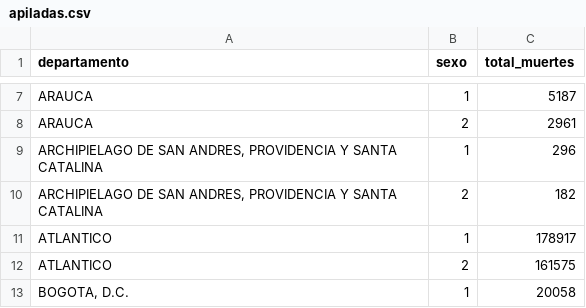
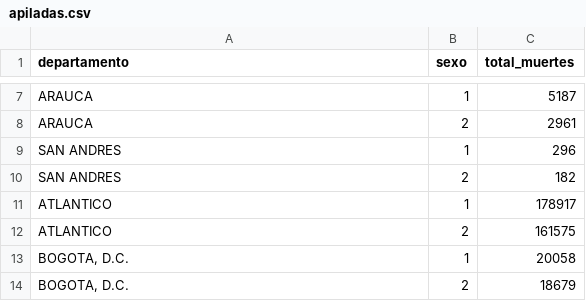
Before and after one commit to deiyiber/colombia-mortality-dashboard, a CSV file: info/apiladas.csv, drawn as a sheet; only a part is shown, gaps mark what is left out; the shorter side is filled out with more unchanged rows.

```diff
--- a/info/apiladas.csv
+++ b/info/apiladas.csv
@@ -8,4 +8,4 @@ ARAUCA|1|5187
 ARAUCA|2|2961
-ARCHIPIELAGO DE SAN ANDRES, PROVIDENCIA Y SANTA CATALINA|1|296
-ARCHIPIELAGO DE SAN ANDRES, PROVIDENCIA Y SANTA CATALINA|2|182
+SAN ANDRES|1|296
+SAN ANDRES|2|182
 ATLANTICO|1|178917
```
Also changed, not shown: info/histogra.csv, 10 other files.
